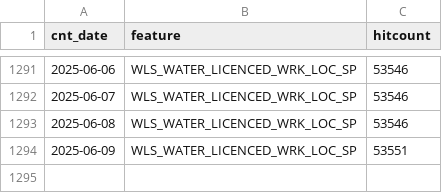
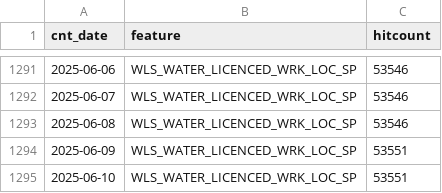
Before and after one commit to wburt/action-test, a CSV file: WLS_WATER_LICENCED_WRK_LOC_SP_counts.csv, drawn as a sheet; only a part is shown, gaps mark what is left out; the diff names each change by its address in the sheet, - before the commit and + after, or states it on an @@ line.

```diff
--- a/WLS_WATER_LICENCED_WRK_LOC_SP_counts.csv
+++ b/WLS_WATER_LICENCED_WRK_LOC_SP_counts.csv
+row 1295: 2025-06-10 | WLS_WATER_LICENCED_WRK_LOC_SP | 53551
```
Also changed, not shown: WLS_WATER_LICENCED_WRK_LINE_SP_counts.csv, 2 other files.
